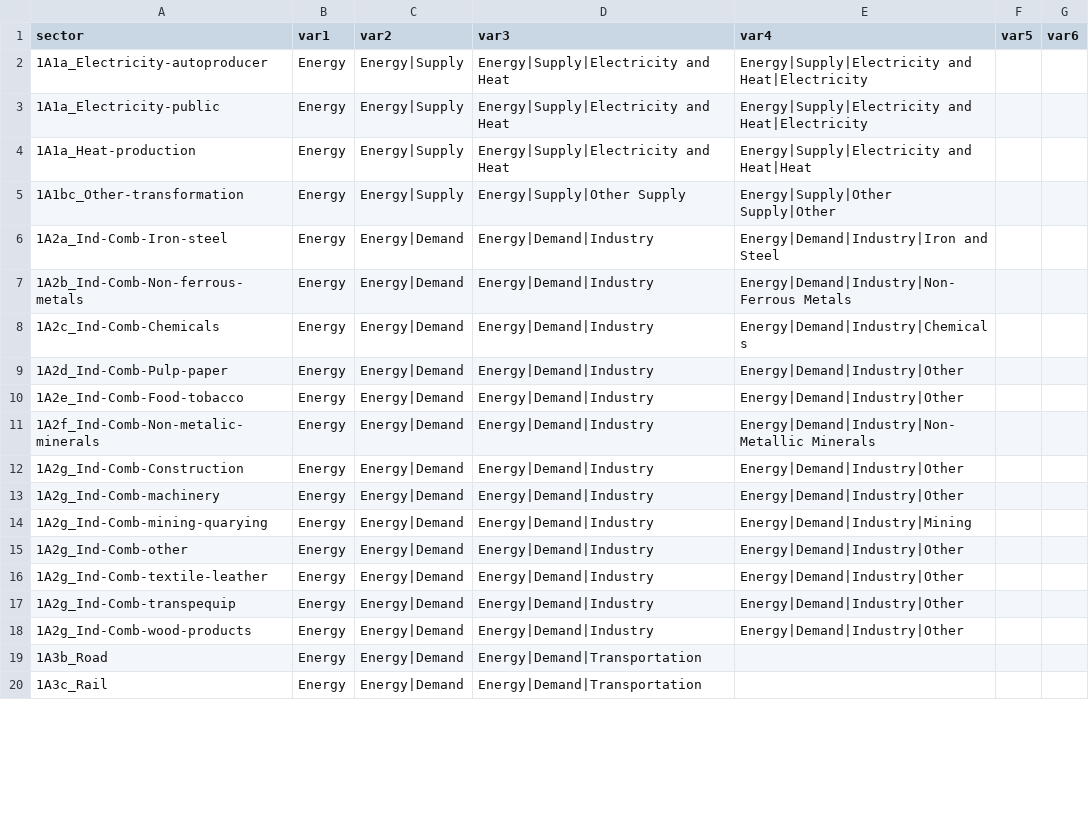
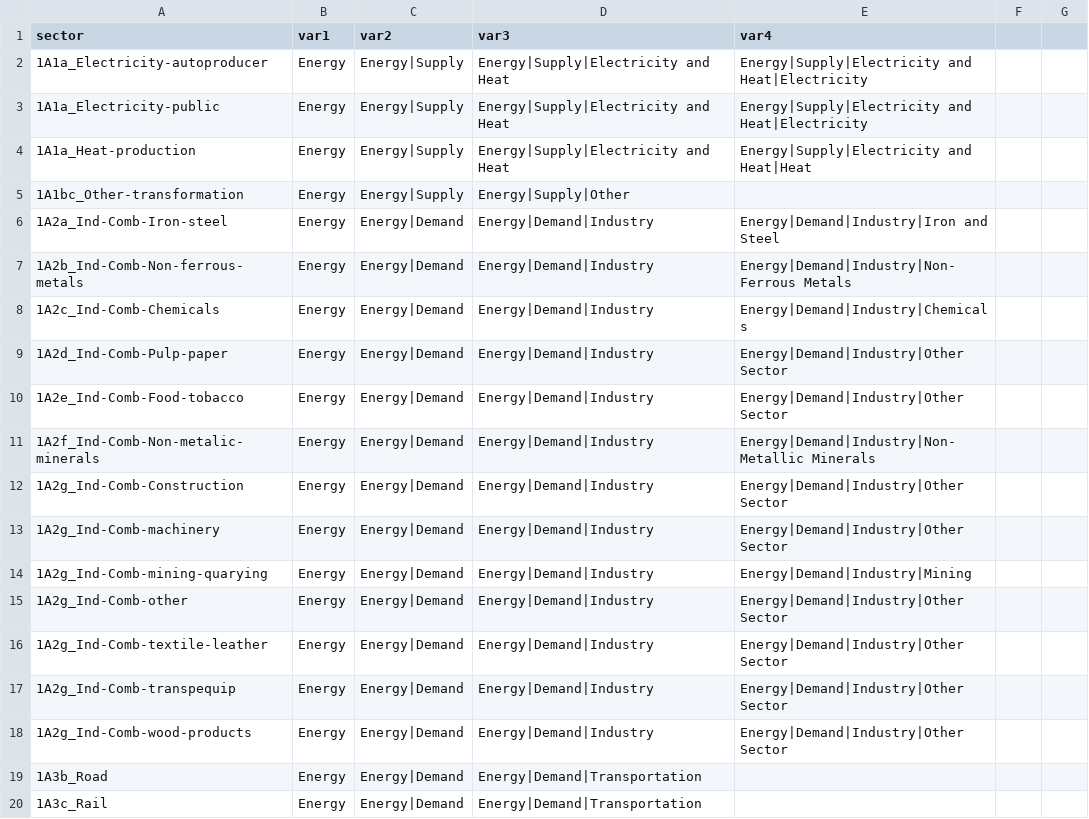
Before and after one commit to umd-cgs/rhistiamc, a CSV file: mappings/ceds_sector_mapping_China.csv, drawn as a sheet; only a part is shown; the diff covers the shown part only.

```diff
--- a/mappings/ceds_sector_mapping_China.csv
+++ b/mappings/ceds_sector_mapping_China.csv
@@ -1 +1 @@
-sector,var1,var2,var3,var4,var5,var6
+sector,var1,var2,var3,var4
@@ -5 +5 @@ sector,var1,var2,var3,var4,var5,var6
-1A1bc_Other-transformation,Energy,Energy|Supply,Energy|Supply|Other Supply,Energy|Supply|Other Supply|Other,,
+1A1bc_Other-transformation,Energy,Energy|Supply,Energy|Supply|Other,
@@ -9,2 +9,2 @@ sector,var1,var2,var3,var4,var5,var6
-1A2d_Ind-Comb-Pulp-paper,Energy,Energy|Demand,Energy|Demand|Industry,Energy|Demand|Industry|Other,,
-1A2e_Ind-Comb-Food-tobacco,Energy,Energy|Demand,Energy|Demand|Industry,Energy|Demand|Industry|Other,,
+1A2d_Ind-Comb-Pulp-paper,Energy,Energy|Demand,Energy|Demand|Industry,Energy|Demand|Industry|Other Sector
+1A2e_Ind-Comb-Food-tobacco,Energy,Energy|Demand,Energy|Demand|Industry,Energy|Demand|Industry|Other Sector
@@ -12,2 +12,2 @@ sector,var1,var2,var3,var4,var5,var6
-1A2g_Ind-Comb-Construction,Energy,Energy|Demand,Energy|Demand|Industry,Energy|Demand|Industry|Other,,
-1A2g_Ind-Comb-machinery,Energy,Energy|Demand,Energy|Demand|Industry,Energy|Demand|Industry|Other,,
+1A2g_Ind-Comb-Construction,Energy,Energy|Demand,Energy|Demand|Industry,Energy|Demand|Industry|Other Sector
+1A2g_Ind-Comb-machinery,Energy,Energy|Demand,Energy|Demand|Industry,Energy|Demand|Industry|Other Sector
@@ -15,4 +15,4 @@ sector,var1,var2,var3,var4,var5,var6
-1A2g_Ind-Comb-other,Energy,Energy|Demand,Energy|Demand|Industry,Energy|Demand|Industry|Other,,
-1A2g_Ind-Comb-textile-leather,Energy,Energy|Demand,Energy|Demand|Industry,Energy|Demand|Industry|Other,,
-1A2g_Ind-Comb-transpequip,Energy,Energy|Demand,Energy|Demand|Industry,Energy|Demand|Industry|Other,,
-1A2g_Ind-Comb-wood-products,Energy,Energy|Demand,Energy|Demand|Industry,Energy|Demand|Industry|Other,,
+1A2g_Ind-Comb-other,Energy,Energy|Demand,Energy|Demand|Industry,Energy|Demand|Industry|Other Sector
+1A2g_Ind-Comb-textile-leather,Energy,Energy|Demand,Energy|Demand|Industry,Energy|Demand|Industry|Other Sector
+1A2g_Ind-Comb-transpequip,Energy,Energy|Demand,Energy|Demand|Industry,Energy|Demand|Industry|Other Sector
+1A2g_Ind-Comb-wood-products,Energy,Energy|Demand,Energy|Demand|Industry,Energy|Demand|Industry|Other Sector
```
Also changed, not shown: 91 edited cells elsewhere in this file, mappings/ceds_sector_mapping.csv.
